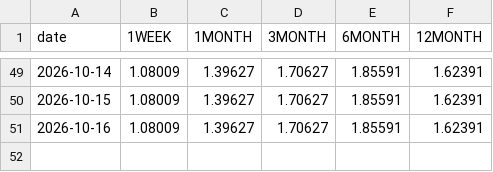
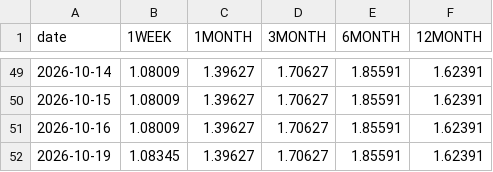
Before and after one commit to ryotaweave/tibor-teams-bot, a CSV file: state/history.csv, drawn as a sheet; only a part is shown, gaps mark what is left out.

```diff
--- a/state/history.csv
+++ b/state/history.csv
@@ -51 +51,2 @@ date,1WEEK,1MONTH,3MONTH,6MONTH,12MONTH
 2026-10-16,1.08009,1.39627,1.70627,1.85591,1.62391
+2026-10-19,1.08345,1.39627,1.70627,1.85591,1.62391
```
Also changed, not shown: 1 other file.
